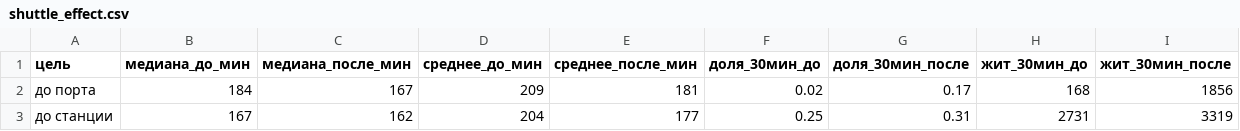
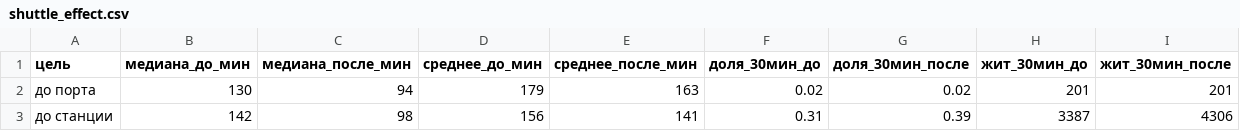
Before and after one commit to mfthesun/primorsk, a CSV file: data/results/shuttle_effect.csv, drawn as a sheet.

Commit message:
Согласование параметров сценария с каноном origin/main; тетради и контент слайдов к 24.12
- восстановлен канон конвейера после слияния: process.py / validate.py / maps.py / docs / scenario-слои
  из 2a2dff1 (ф. 2 марины: гостиница, яхт-клуб, прокат, каток; shuttle_route 8 631 м, cycleway 5 128 м,
  footway 4 699 м, детсад 160 мест в зд. 29); наша карта-скрипт — scripts/maps_presentation.py → maps/
- docs/parameters-agreed.md: согласованная таблица параметров со статусами и источниками
  (колледж 300 = 100×3; общежитие 75 чел., корпус id 16, жилая 1 750 м²; причалы 40 = 4×10; школа 60);
  спорные варианты (250, 150 = 2×75, 34 точки, 50) отклонены с причинами
- notebooks/01–03 исполнены на канон-слоях: вместимость детсадов 470 мест сошлась независимо;
  эффект шаттла — центр → порт 101 → 23 мин (собственный граф, справочно); шум — нормативные СЗЗ
  СанПиН (18 % жителей окна ≥ 55 дБА), модели ObjectNat справочно; расчёт отделён от натурных измерений
- docs/slides-2412.md: контент 11 слайдов защиты 24.12 (тезисы, показатели, источники, статусы данных)
- scripts/walk_graph.py: маршрут шаттла — канон-слой shuttle_route
- проверка: process.py + validate.py — 0 ошибок / 0 предупреждений (26 справочно)

```diff
--- a/data/results/shuttle_effect.csv
+++ b/data/results/shuttle_effect.csv
@@ -1,3 +1,3 @@
 цель,медиана_до_мин,медиана_после_мин,среднее_до_мин,среднее_после_мин,доля_30мин_до,доля_30мин_после,жит_30мин_до,жит_30мин_после
-до порта,184,167,209,181,0.02,0.17,168,1856
-до станции,167,162,204,177,0.25,0.31,2731,3319
+до порта,130,94,179,163,0.02,0.02,201,201
+до станции,142,98,156,141,0.31,0.39,3387,4306
```
Also changed, not shown: 25 other files.
